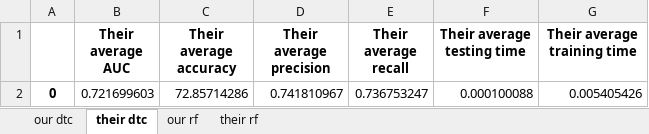
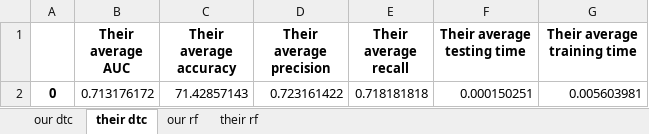
Before and after one commit to Augustalex/Machine_Learning_DT, an Excel workbook: ProjektFiler/xlsx-docs/sonar.xlsx, sheet their dtc, drawn as a sheet; values as stored, in another font and other column widths than the file's, no borders; removed rows and columns are numbered as before the commit, all else as after; the diff names each change by its address in the sheet, - before the commit and + after, or states it on an @@ line.

```diff
--- a/ProjektFiler/xlsx-docs/sonar.xlsx (sheet their dtc)
+++ b/ProjektFiler/xlsx-docs/sonar.xlsx (sheet their dtc)
-row 2: 0 | 0.721699603 | 72.85714286 | 0.741810967 | 0.736753247 | 0.000100088 | 0.005405426
+row 2: 0 | 0.713176172 | 71.42857143 | 0.723161422 | 0.718181818 | 0.000150251 | 0.005603981
```
Also changed, not shown: sheet our rf, sheet their rf, sheet our dtc, 2 other files.
